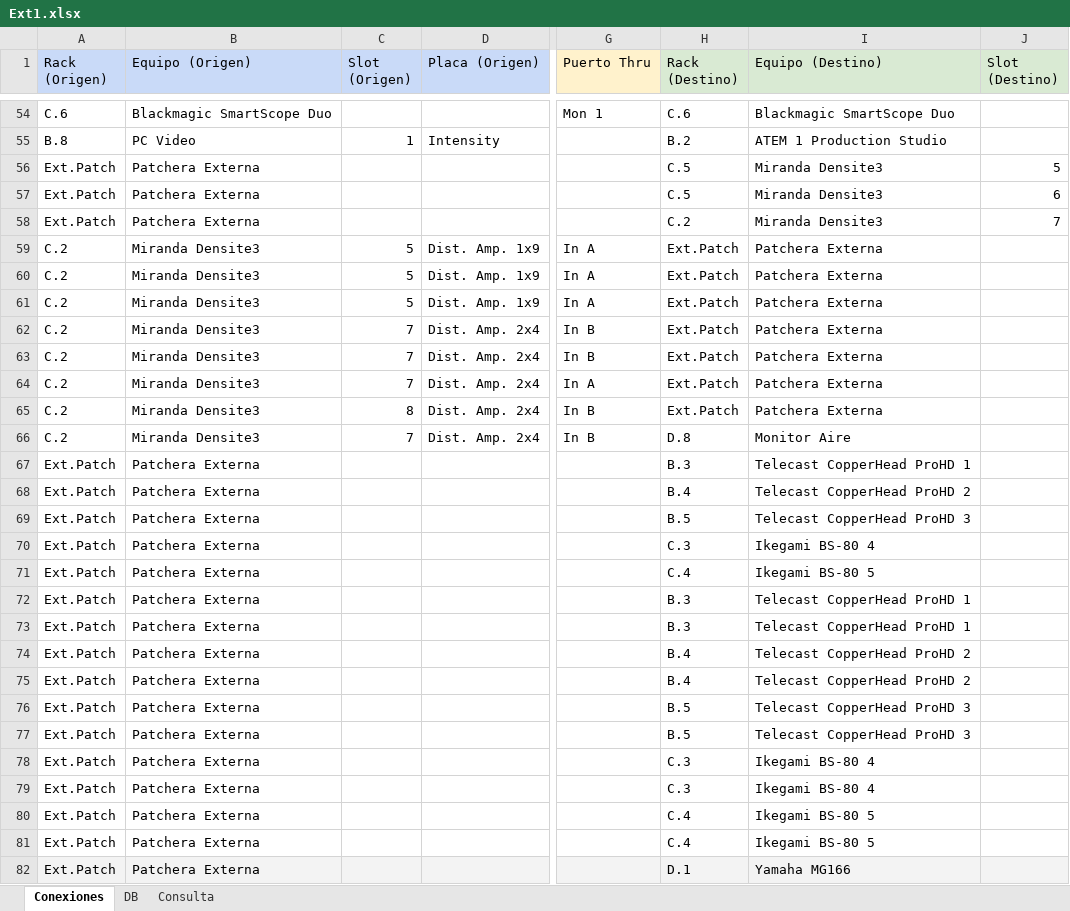
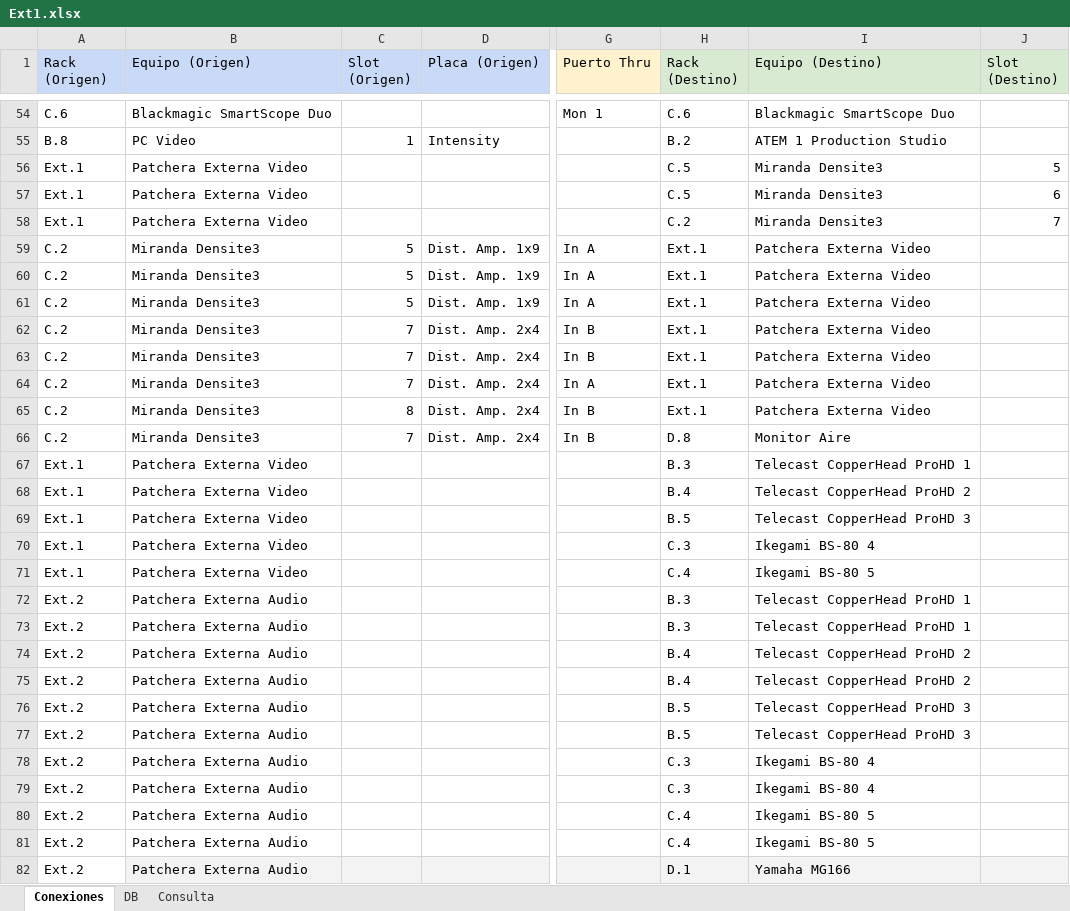
Before and after one commit to mmuccillo55/A7K9X2QF, an Excel workbook: Ext1.xlsx, sheet Conexiones, drawn as a sheet; only a part is shown, gaps mark what is left out; values as stored, in another font and other column widths than the file's, no borders; charts and pictures and conditional formats not drawn; the diff covers the shown part only; the diff names each change by its address in the sheet, - before the commit and + after, or states it on an @@ line.

Commit message:
Add files via upload

```diff
--- a/Ext1.xlsx (sheet Conexiones)
+++ b/Ext1.xlsx (sheet Conexiones)
-A56:A58 (Rack (Origen)): Ext.Patch
+A56:A58 (Rack (Origen)): Ext.1
-B56:B58 (Equipo (Origen)): Patchera Externa
+B56:B58 (Equipo (Origen)): Patchera Externa Video
-H59:H65 (Rack (Destino)): Ext.Patch
+H59:H65 (Rack (Destino)): Ext.1
-I59:I65 (Equipo (Destino)): Patchera Externa
+I59:I65 (Equipo (Destino)): Patchera Externa Video
-A67:A71 (Rack (Origen)): Ext.Patch
+A67:A71 (Rack (Origen)): Ext.1
-B67:B71 (Equipo (Origen)): Patchera Externa
+B67:B71 (Equipo (Origen)): Patchera Externa Video
-A72:A82 (Rack (Origen)): Ext.Patch
+A72:A82 (Rack (Origen)): Ext.2
-B72:B82 (Equipo (Origen)): Patchera Externa
+B72:B82 (Equipo (Origen)): Patchera Externa Audio
-A82 fill: #F3F3F3
+A82 fill: none
```
Also changed, not shown: 48 edited cells and cell formats elsewhere in this sheet, sheet DB, sheet Consulta.
